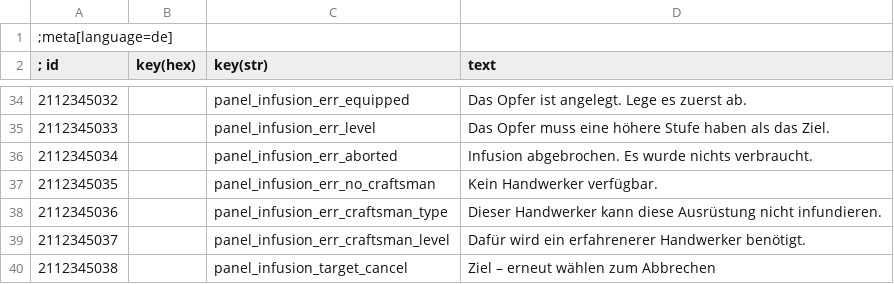
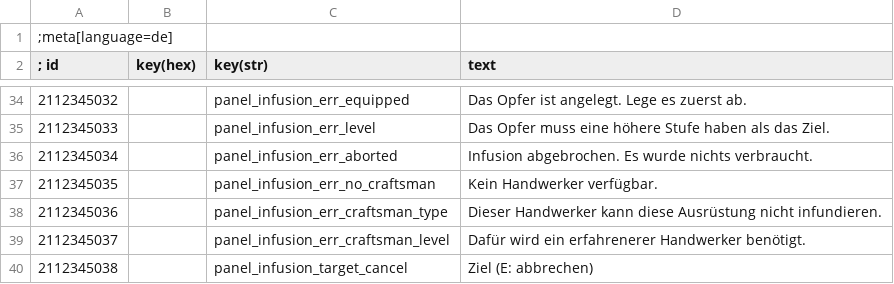
Before and after one commit to bennischober/witcher3-infusion, a CSV file: tools/strings-sources/infusion_strings_de.csv, drawn as a sheet; only a part is shown, gaps mark what is left out.

```diff
--- a/tools/strings-sources/infusion_strings_de.csv
+++ b/tools/strings-sources/infusion_strings_de.csv
@@ -39,2 +39,2 @@
 2112345037||panel_infusion_err_craftsman_level|Dafür wird ein erfahrenerer Handwerker benötigt.
-2112345038||panel_infusion_target_cancel|Ziel – erneut wählen zum Abbrechen
+2112345038||panel_infusion_target_cancel|Ziel (E: abbrechen)
```
Also changed, not shown: tools/strings-sources/infusion_strings_en.csv, 5 other files.
